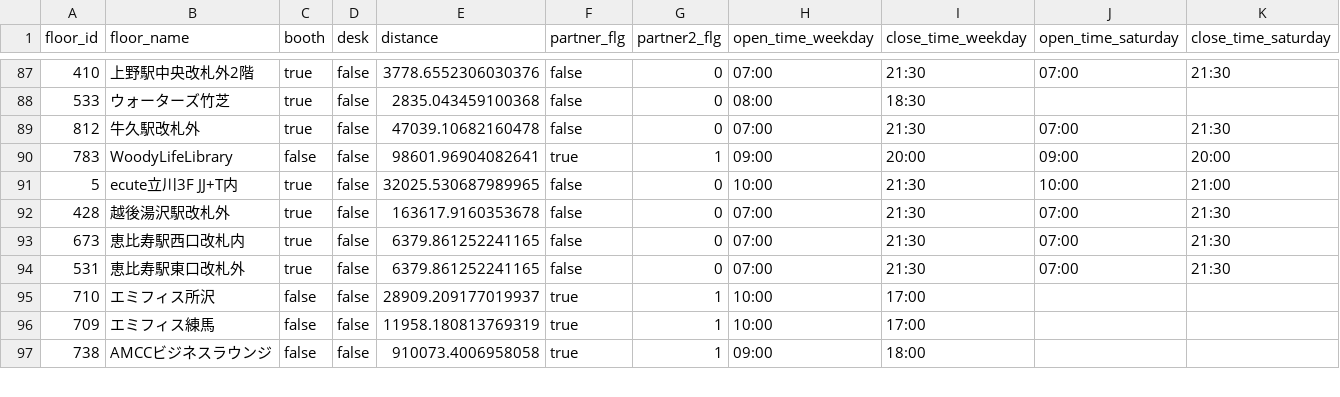
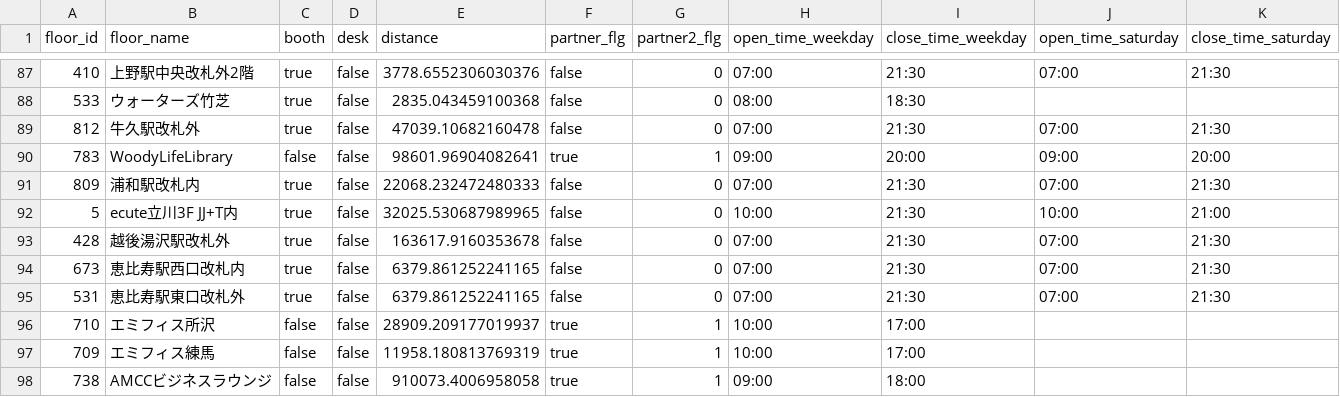
Before and after one commit to code4fukui/workbox, a CSV file: workbox-stationwork.csv, drawn as a sheet; only a part is shown, gaps mark what is left out; rows hold the shown columns only; the diff covers the shown part only; the diff names each change by its address in the sheet, - before the commit and + after, or states it on an @@ line.

Commit message:
update data

```diff
--- a/workbox-stationwork.csv
+++ b/workbox-stationwork.csv
+row 91: 809 | 浦和駅改札内 | true | false | 22068.232472480333 | false | 0 | 07:00 | 21:30 | 07:00 | 21:30
```
Also changed, not shown: 2 added rows and 4 edited cells elsewhere in this file, 1 other file.
